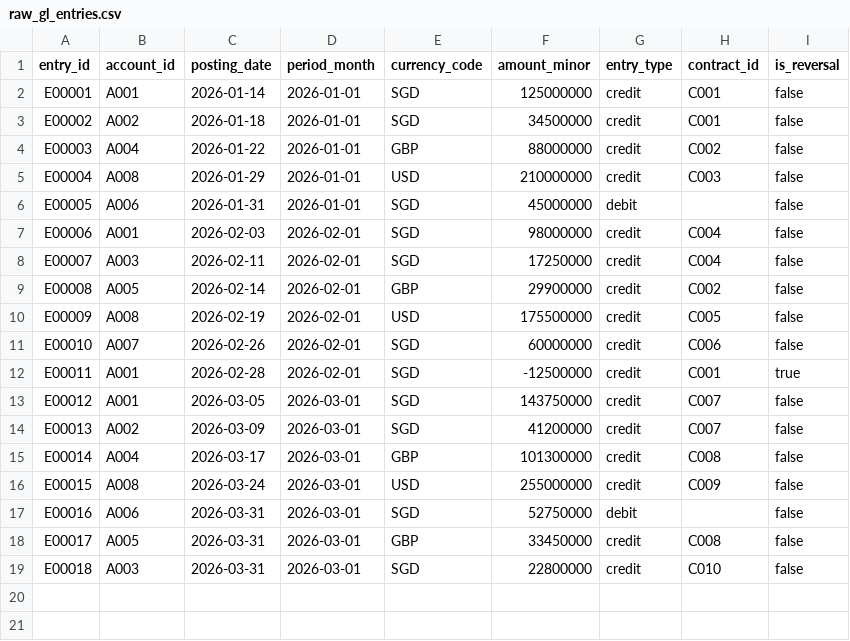
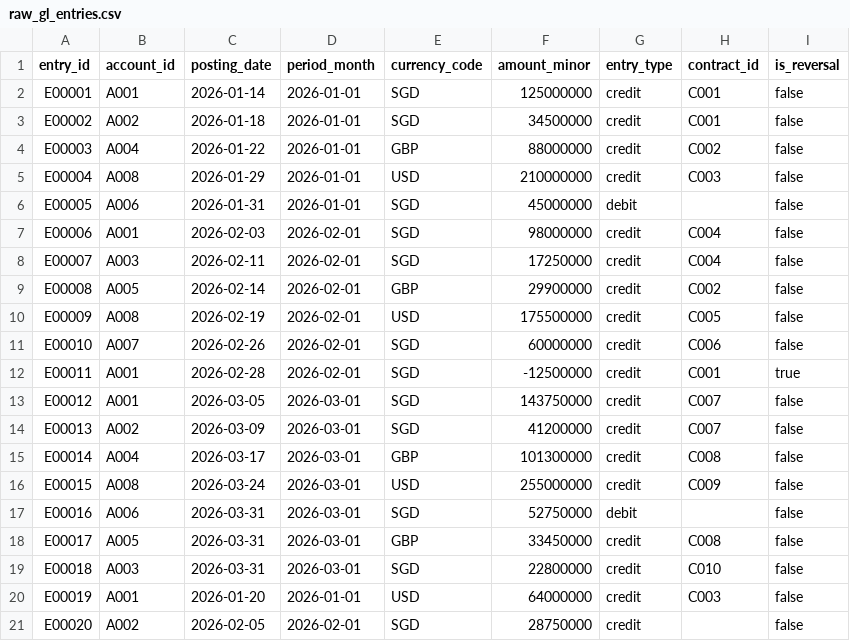
Before and after one commit to jadoon200/themis, a CSV file: demo_project/seeds/raw_gl_entries.csv, drawn as a sheet; the diff names each change by its address in the sheet, - before the commit and + after, or states it on an @@ line.

Commit message:
Make latent defects reachable by the execution oracle
Two mutations scored as false positives because the seed data never
exercised them: every entity booked in a single currency, so dropping
currency from the summary grain merged nothing, and every revenue
entry had a contract, so tightening the contract join dropped nothing.
The rules were right and the oracle could not see it.

That is a real limit of execution as ground truth - it measures
whether a change moves the numbers on this data, not whether the code
is correct. Two entries fix it: an entity booking in two currencies in
one period, and a revenue entry with no contract.

control_widen_decimal is removed. Widening decimal(38,6) to (38,9)
changes the stored sums on DuckDB, so it is not behaviour-preserving
there and cannot serve as a control - a divergence from Trino rather
than a defect. Replaced with two genuinely inert refactors.

```diff
--- a/demo_project/seeds/raw_gl_entries.csv
+++ b/demo_project/seeds/raw_gl_entries.csv
+row 20: E00019 | A001 | 2026-01-20 | 2026-01-01 | USD | 64000000 | credit | C003 | false
+row 21: E00020 | A002 | 2026-02-05 | 2026-02-01 | SGD | 28750000 | credit |  | false
```
Also changed, not shown: 1 other file.
